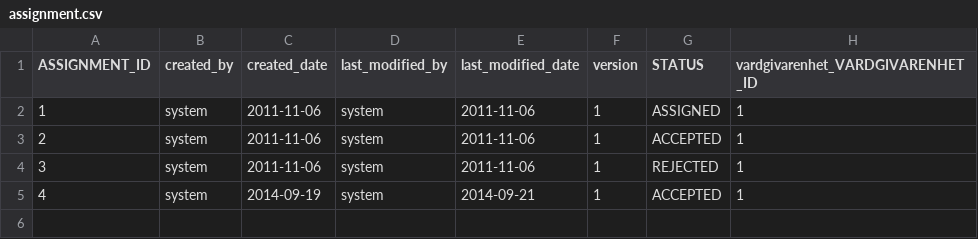
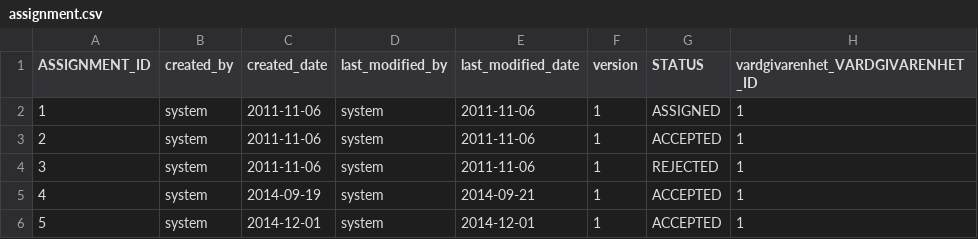
Before and after one commit to rasheedamir/fmu, a CSV file: src/main/resources/config/liquibase/assignment.csv, drawn as a sheet.

```diff
--- a/src/main/resources/config/liquibase/assignment.csv
+++ b/src/main/resources/config/liquibase/assignment.csv
@@ -5 +5,2 @@ ASSIGNMENT_ID;created_by;created_date;last_modified_by;last_modified_date;versio
 4;system;2014-09-19;system;2014-09-21;1;ACCEPTED;1
+5;system;2014-12-01;system;2014-12-01;1;ACCEPTED;1
```
Also changed, not shown: src/main/resources/config/liquibase/eavrop.csv, 10 other files.
